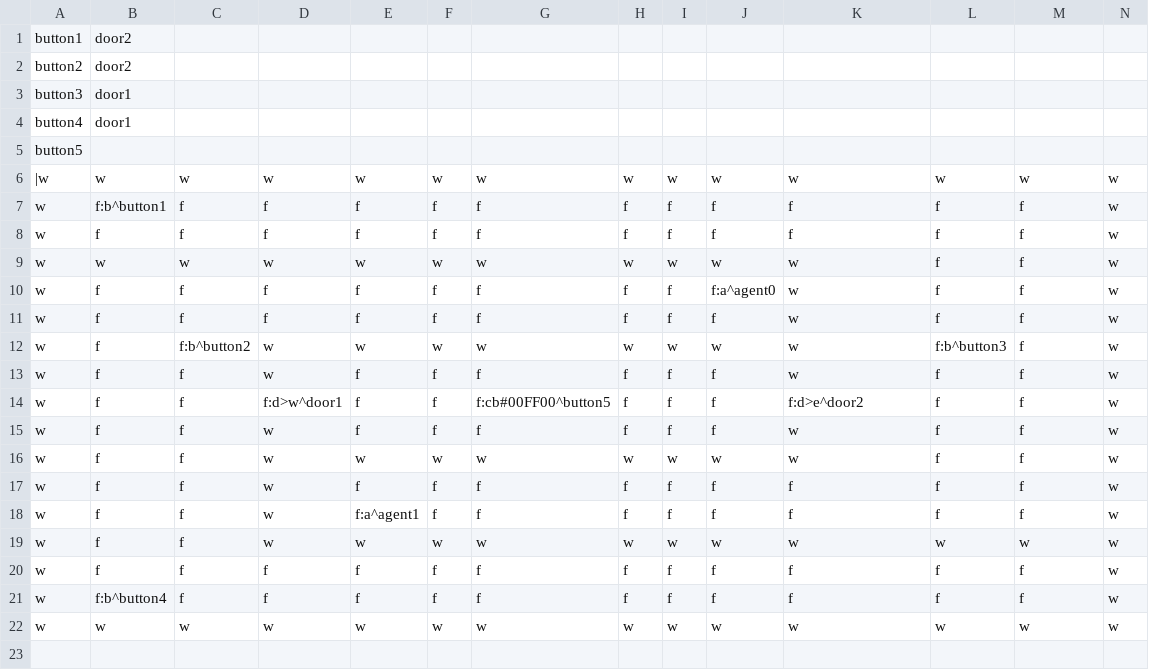
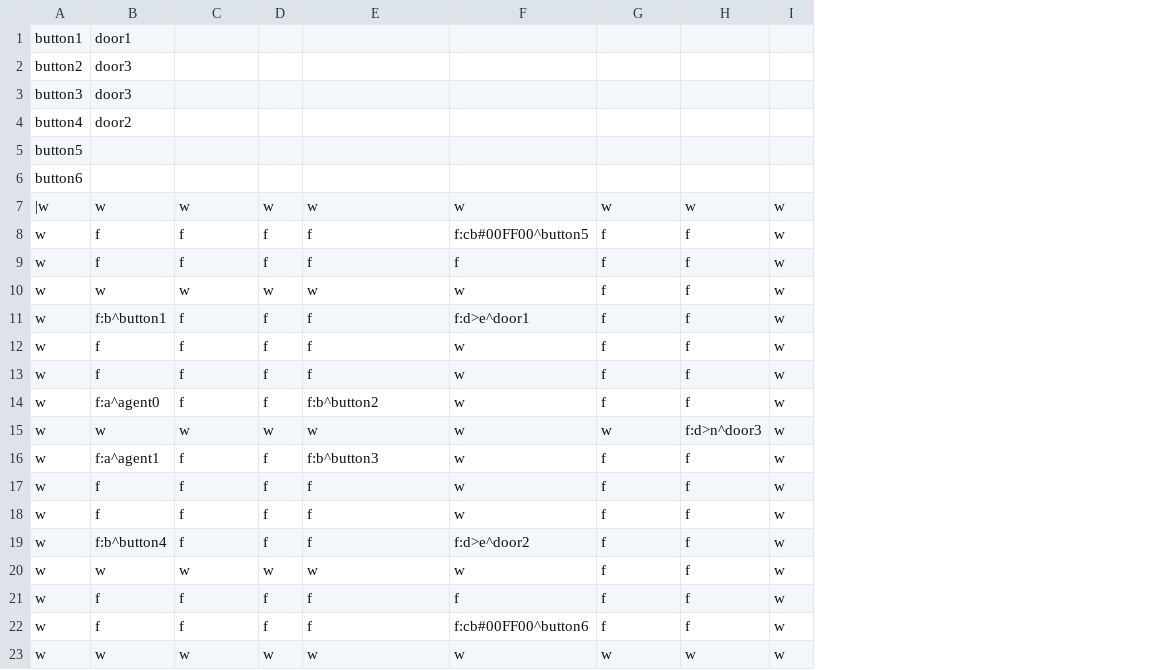
Before and after one commit to carreirabruno/Dissertation_BrunoCarreira_iv4XR, a CSV file: target/test-classes/levels/bruno_scenario4.csv, drawn as a sheet; removed rows and columns are numbered as before the commit, all else as after; the diff names each change by its address in the sheet, - before the commit and + after, or states it on an @@ line.

```diff
--- a/target/test-classes/levels/bruno_scenario4.csv
+++ b/target/test-classes/levels/bruno_scenario4.csv
-column D, rows 6-13: w | f | f | w | f | f | w | w; rows 15-18: all w; row 22: w
-column E, rows 6-13: w | f | f | w | f | f | w | f; rows 15-18: f | w | f | f:a^agent1; row 22: w
-column H, rows 6-13: w | f | f | w | f | f | w | f; rows 15-18: f | w | f | f; row 22: w
-column I, rows 6-13: w | f | f | w | f | f | w | f; rows 15-18: f | w | f | f; row 22: w
-column J, rows 6-13: w | f | f | w | f:a^agent0 | f | w | f; rows 15-18: f | w | f | f; row 22: w
-B1: door2
+B1: door1
-B2: door2
+B2: door3
-B3: door1
+B3: door3
-B4: door1
+B4: door2
+row 6: button6
-B8: f:b^button1
+B8: f
-F8: f
+F8: f:cb#00FF00^button5
+row 11: w | f:b^button1 | f | f | f | f:d>e^door1 | f | f | w
+row 14: w | f:a^agent0 | f | f | f:b^button2 | w | f | f | w
-B15: f
+B15: w
-C15: f:b^button2
+C15: w
-G15: f:b^button3
+G15: w
-H15: f
+H15: f:d>n^door3
+row 16: w | f:a^agent1 | f | f | f:b^button3 | w | f | f | w
-row 14: w | f | f | f:d>w^door1 | f | f | f:cb#00FF00^button5 | f | f | f | f:d>e^door2 | f | f | w
+row 19: w | f:b^button4 | f | f | f | f:d>e^door2 | f | f | w
-B20: f
+B20: w
-C20: f
+C20: w
-F22: f
+F22: f:cb#00FF00^button6
-row 19: w | f | f | w | w | w | w | w | w | w | w | w | w | w
-row 20: w | f | f | f | f | f | f | f | f | f | f | f | f | w
-row 21: w | f:b^button4 | f | f | f | f | f | f | f | f | f | f | f | w
```
Also changed, not shown: 13 other files.
